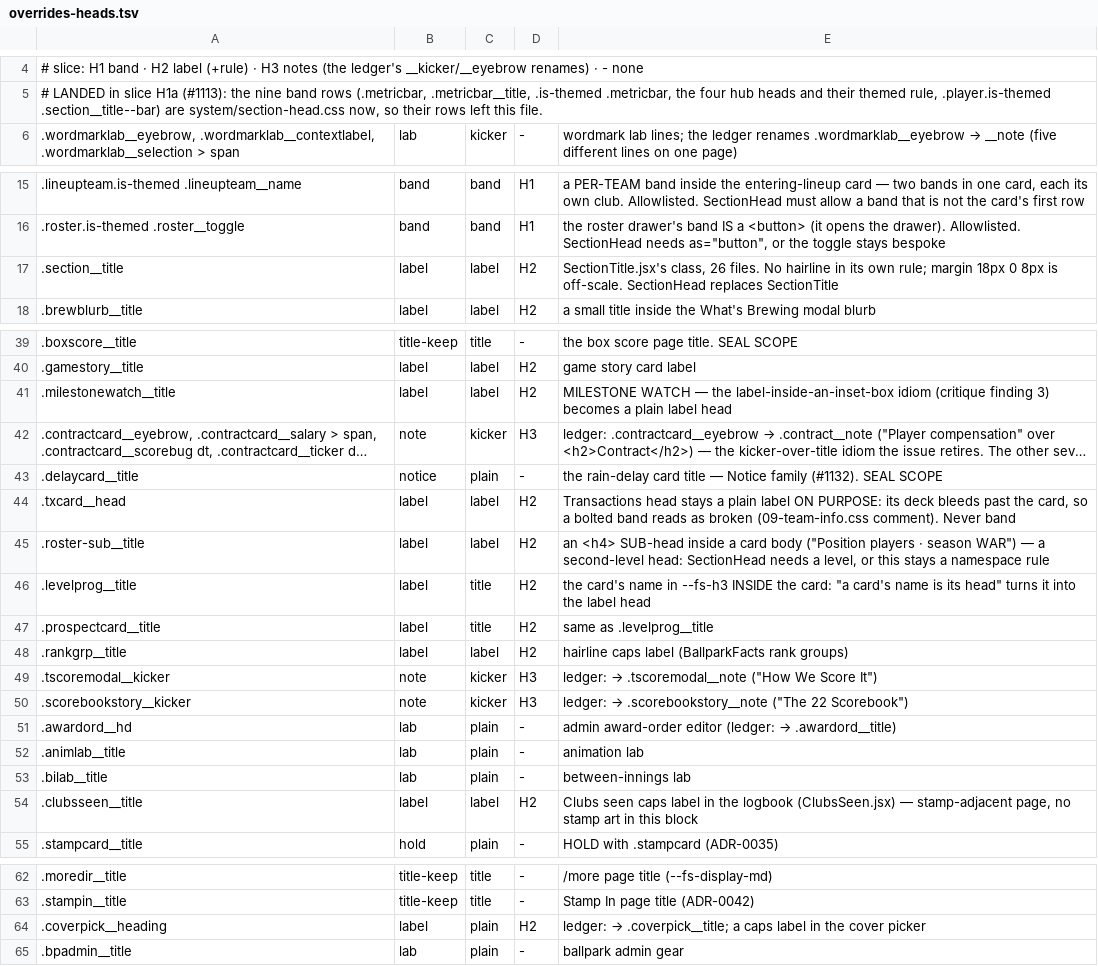
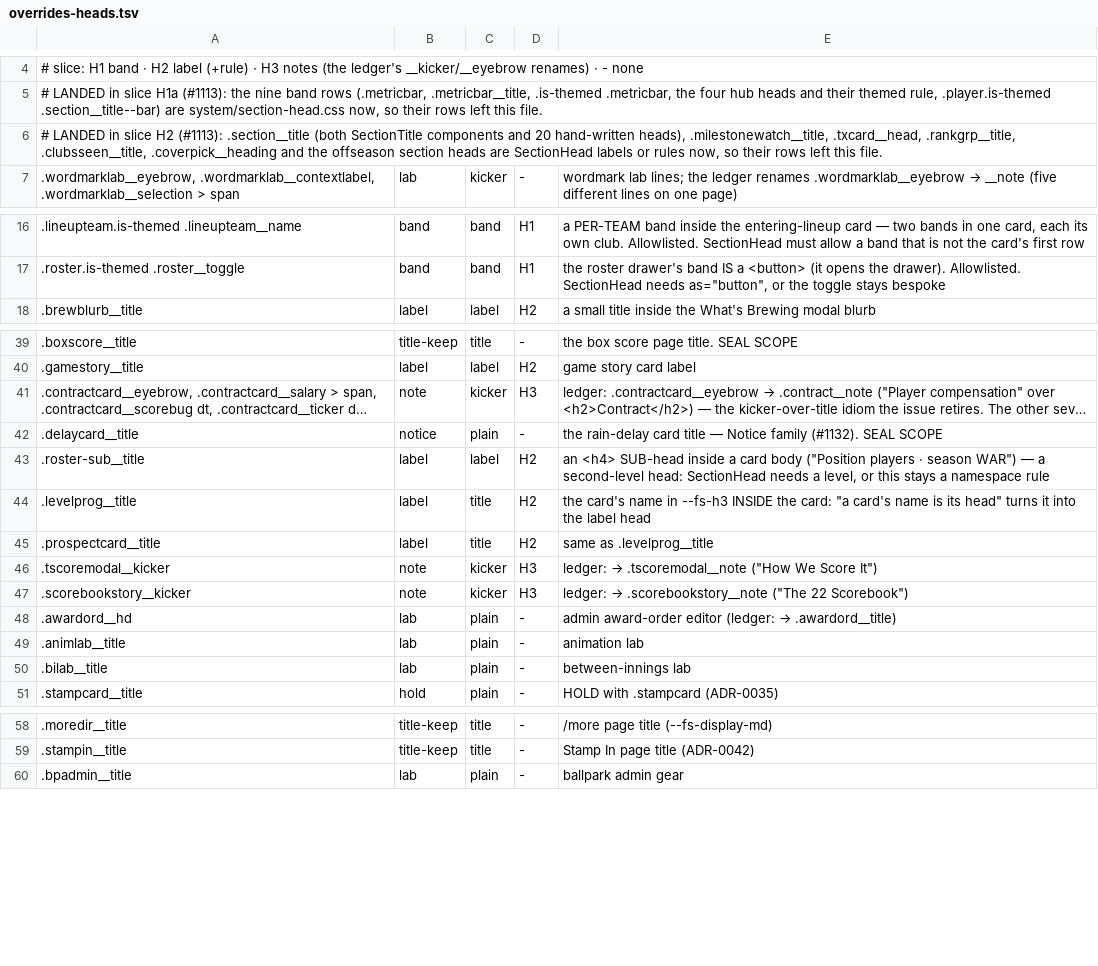
Before and after one commit to gzilavyss2025/bbsbh, a TSV file: .scratch/design-system/card-collapse/overrides-heads.tsv, drawn as a sheet; only a part is shown, gaps mark what is left out; long unchanged cells end in …; removed rows and columns are numbered as before the commit, all else as after; the diff names each change by its address in the sheet, - before the commit and + after, or states it on an @@ line.

```diff
--- a/.scratch/design-system/card-collapse/overrides-heads.tsv
+++ b/.scratch/design-system/card-collapse/overrides-heads.tsv
+row 6: # LANDED in slice H2 (#1113): .section__title (both SectionTitle components and 20 hand-written heads), .milestonewatch__title, .txcard__head, .rankgrp__title, .clubsseen__title, .coverpick__heading and the offseason section heads are SectionHead labels or rules now, so their rows left this file.
-row 17: .section__title | label | label | H2 | SectionTitle.jsx's class, 26 files. No hairline in its own rule; margin 18px 0 8px is off-scale. SectionHead replaces SectionTitle
-row 41: .milestonewatch__title | label | label | H2 | MILESTONE WATCH — the label-inside-an-inset-box idiom (critique finding 3) becomes a plain label head
-row 44: .txcard__head | label | label | H2 | Transactions head stays a plain label ON PURPOSE: its deck bleeds past the card, so a bolted band reads as broken (09-team-info.css comment). Never band
-row 48: .rankgrp__title | label | label | H2 | hairline caps label (BallparkFacts rank groups)
-row 54: .clubsseen__title | label | label | H2 | Clubs seen caps label in the logbook (ClubsSeen.jsx) — stamp-adjacent page, no stamp art in this block
-row 64: .coverpick__heading | label | plain | H2 | ledger: → .coverpick__title; a caps label in the cover picker
```
Also changed, not shown: 18 other files.
